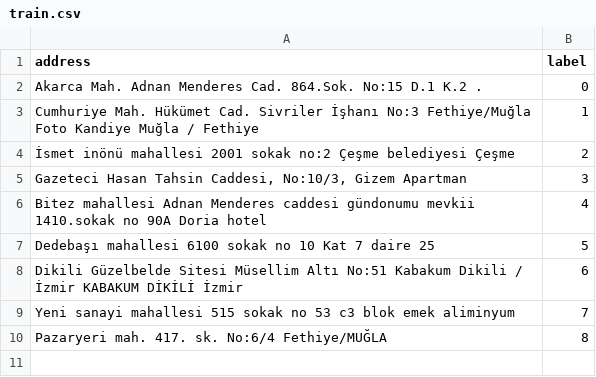
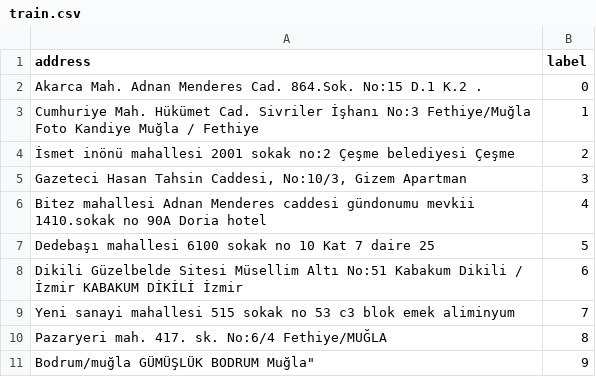
Before and after one commit to luthor1/AddresResolution, a CSV file: Data/train.csv, drawn as a sheet; the diff names each change by its address in the sheet, - before the commit and + after, or states it on an @@ line.

```diff
--- a/Data/train.csv
+++ b/Data/train.csv
+row 11: Bodrum/muğla GÜMÜŞLÜK BODRUM Muğla" | 9
```
Also changed, not shown: Data/test.csv, 2 other files.
